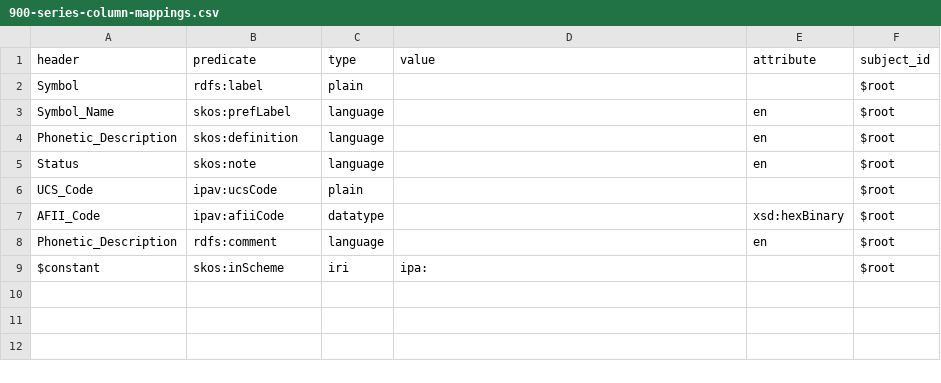
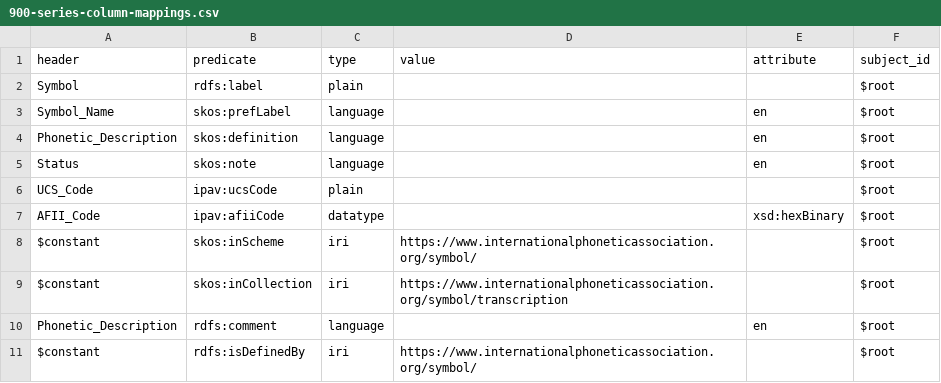
Before and after one commit to baskaufs/msc, a CSV file: 900-series/900-series-column-mappings.csv, drawn as a sheet; addresses are those after the commit; the diff names each change by its address in the sheet, - before the commit and + after, or states it on an @@ line.

Commit message:
modify mappings

```diff
--- a/900-series/900-series-column-mappings.csv
+++ b/900-series/900-series-column-mappings.csv
+row 8: $constant | skos:inScheme | iri | https://www.internationalphoneticassociation.org/symbol/ |  | $root
+row 9: $constant | skos:inCollection | iri | https://www.internationalphoneticassociation.org/symbol/transcription |  | $root
-B11 (predicate): skos:inScheme
+B11 (predicate): rdfs:isDefinedBy
-D11 (value): ipa:
+D11 (value): https://www.internationalphoneticassociation.org/symbol/
```
